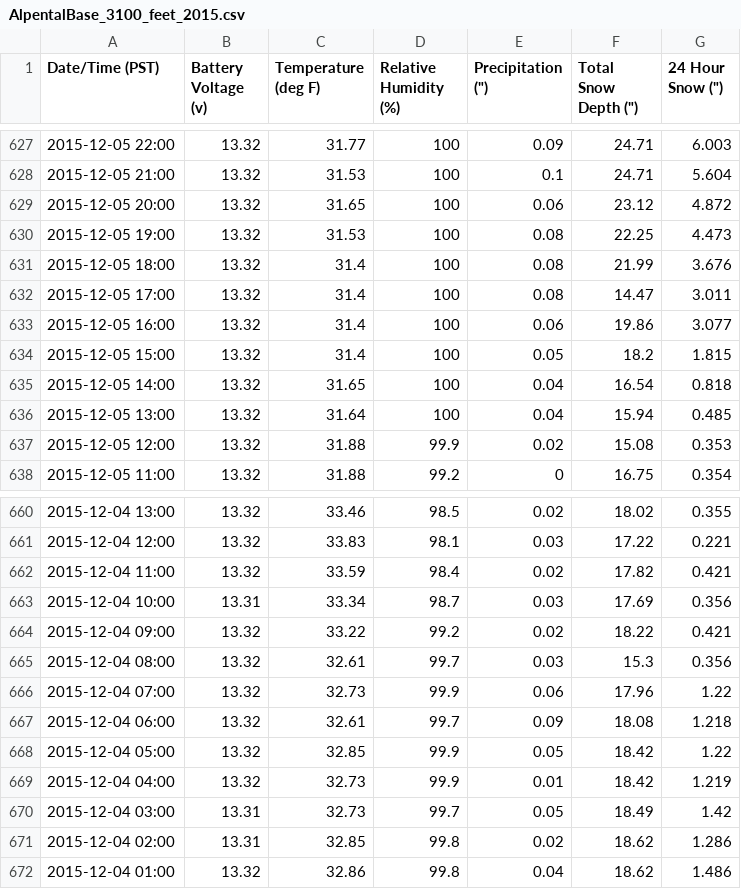
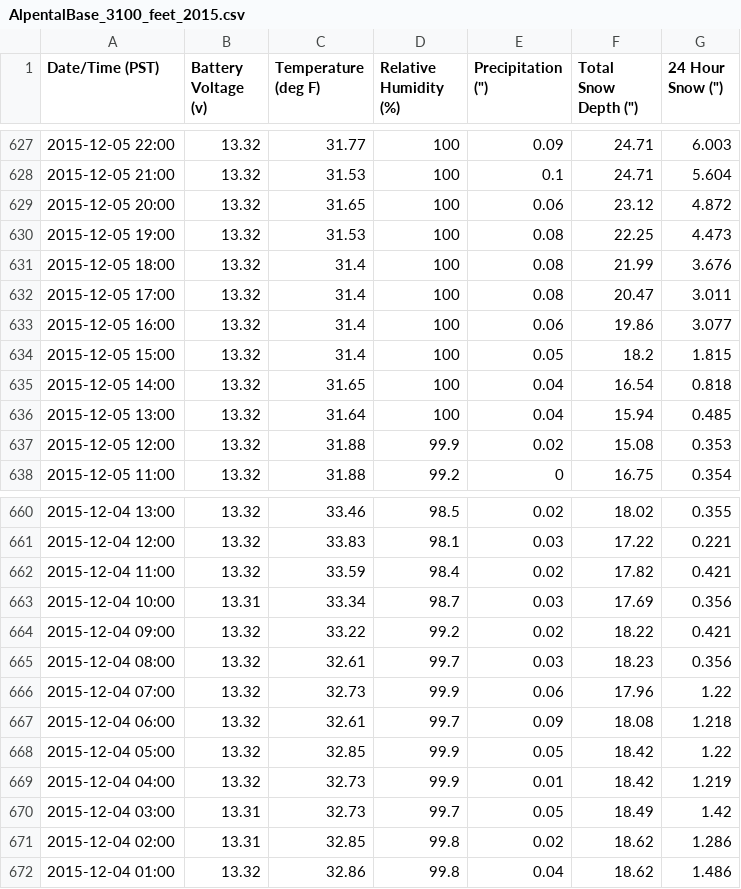
Before and after one commit to mryman/December-Ski-Conditions, a CSV file: data/AlpentalBase_3100_feet_2015.csv, drawn as a sheet; only a part is shown, gaps mark what is left out; the diff covers the shown part only.

```diff
--- a/data/AlpentalBase_3100_feet_2015.csv
+++ b/data/AlpentalBase_3100_feet_2015.csv
@@ -631,3 +631,3 @@ Date/Time (PST),Battery Voltage (v),Temperature (deg F),Relative Humidity (%),"P
 2015-12-05 18:00,13.32,31.4,100,0.08,21.99,3.676
-2015-12-05 17:00,13.32,31.4,100,0.08,14.47,3.011
+2015-12-05 17:00,13.32,31.4,100,0.08,20.47,3.011
 2015-12-05 16:00,13.32,31.4,100,0.06,19.86,3.077
@@ -664,3 +664,3 @@ Date/Time (PST),Battery Voltage (v),Temperature (deg F),Relative Humidity (%),"P
 2015-12-04 09:00,13.32,33.22,99.2,0.02,18.22,0.421
-2015-12-04 08:00,13.32,32.61,99.7,0.03,15.3,0.356
+2015-12-04 08:00,13.32,32.61,99.7,0.03,18.23,0.356
 2015-12-04 07:00,13.32,32.73,99.9,0.06,17.96,1.22
```
Also changed, not shown: 34 edited cells elsewhere in this file, 2 other files.
